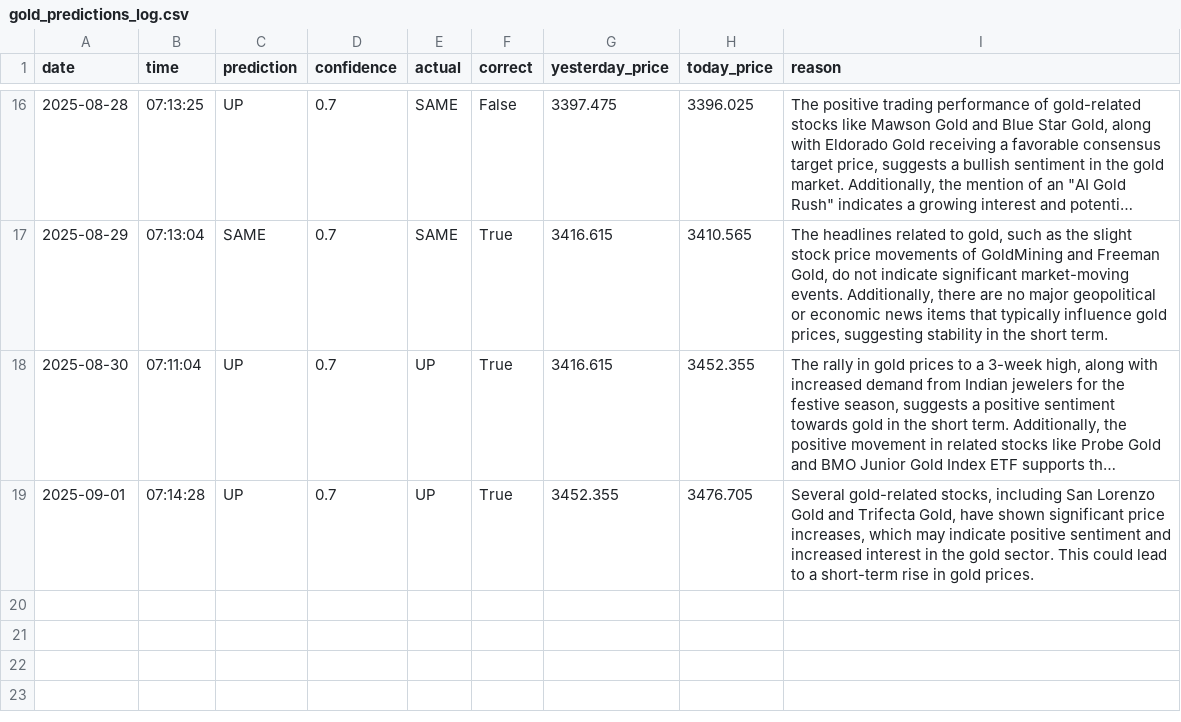
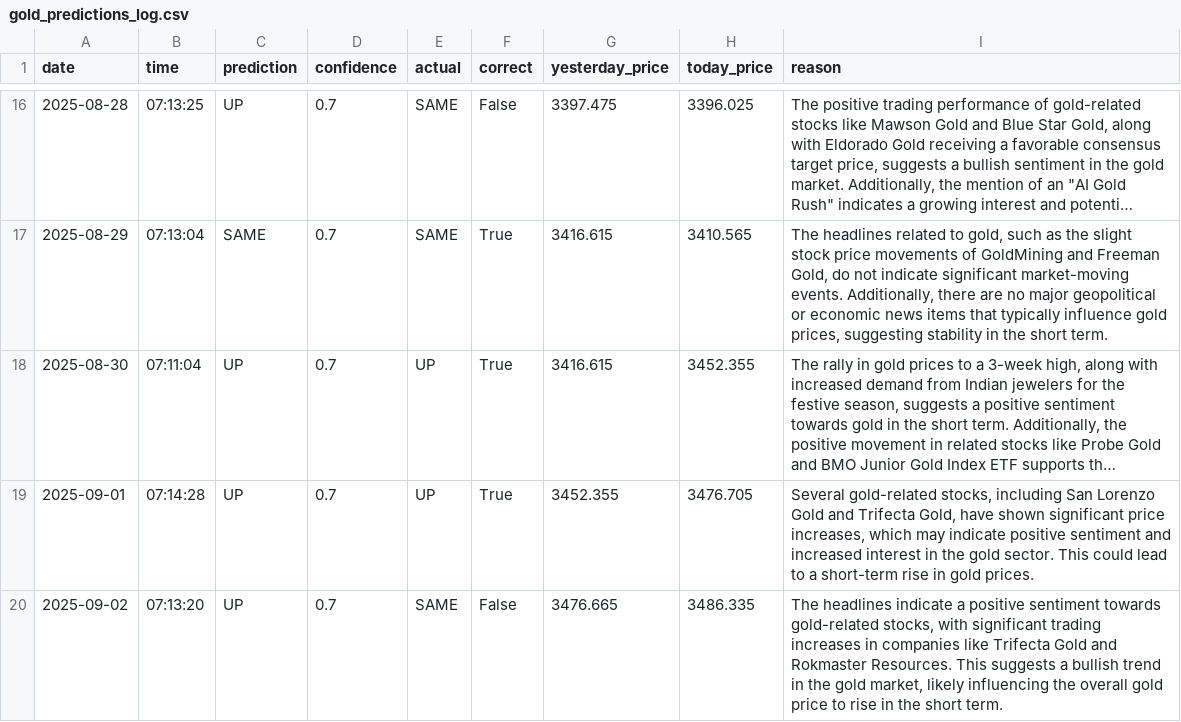
Before and after one commit to phoenixpeak/btc-predictor, a CSV file: gold_predictions_log.csv, drawn as a sheet; only a part is shown, gaps mark what is left out; long unchanged cells end in ….

```diff
--- a/gold_predictions_log.csv
+++ b/gold_predictions_log.csv
@@ -19 +19,2 @@ date,time,prediction,confidence,actual,correct,yesterday_price,today_price,reaso
 2025-09-01,07:14:28,UP,0.7,UP,True,3452.355,3476.705,"Several gold-related stocks, including San Lorenzo Gold and Trifecta Gold, have shown significant price increases, which may indicate positive sentiment and increased interest in the gold sector. This could lead to a short-term rise in gold prices."
+2025-09-02,07:13:20,UP,0.7,SAME,False,3476.665,3486.335,"The headlines indicate a positive sentiment towards gold-related stocks, with significant trading increases in companies like Trifecta Gold and Rokmaster Resources. This suggests a bullish trend in the gold market, likely influencing the overall gold price to rise in the short term."
```
Also changed, not shown: btc_predictions_log.csv.
